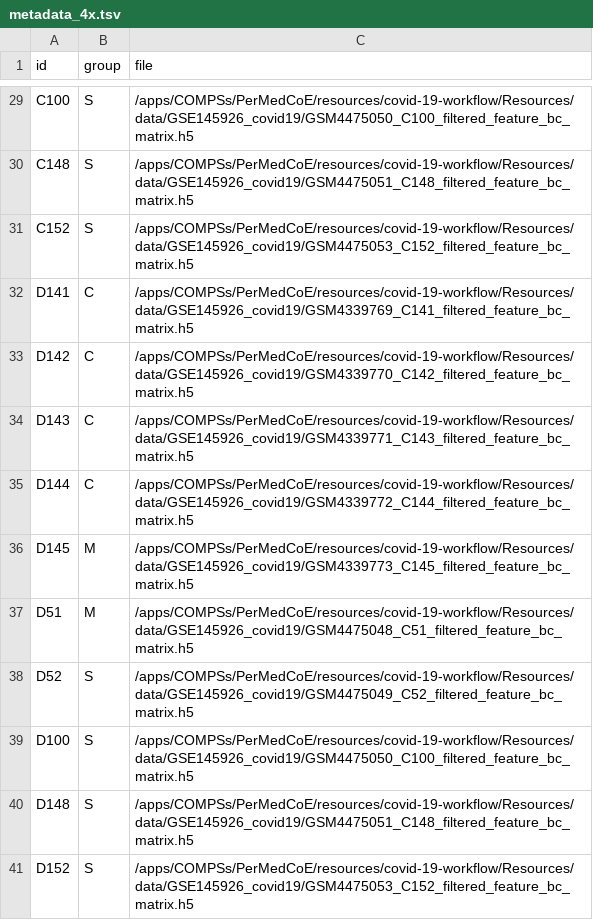
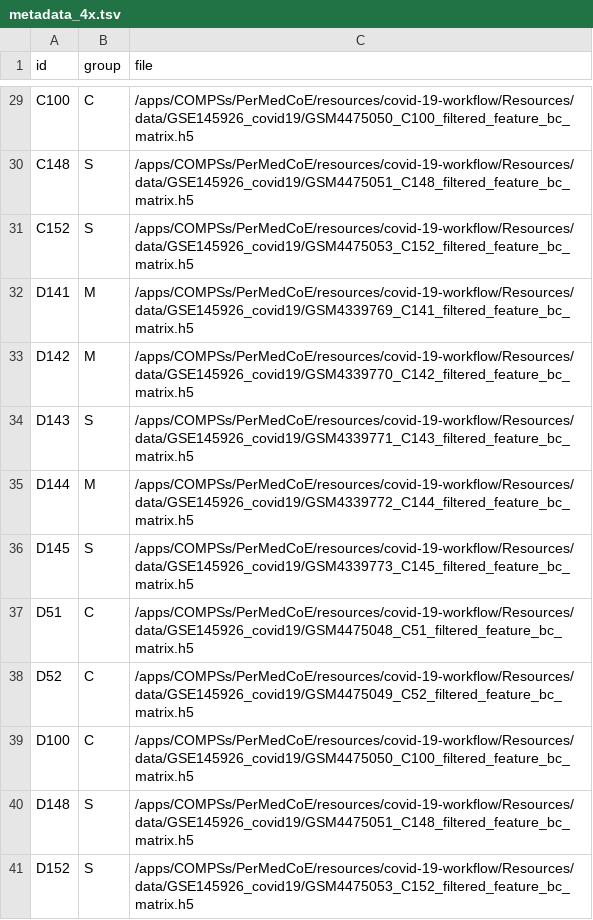
Before and after one commit to PerMedCoE/covid-19-workflow, a TSV file: Resources/data/metadata_4x.tsv, drawn as a sheet; only a part is shown, gaps mark what is left out; the diff covers the shown part only; the diff names each change by its address in the sheet, - before the commit and + after, or states it on an @@ line.

```diff
--- a/Resources/data/metadata_4x.tsv
+++ b/Resources/data/metadata_4x.tsv
-B29 (group): S
+B29 (group): C
-B32:B33 (group): C
+B32:B33 (group): M
-B34 (group): C
+B34 (group): S
-B35 (group): C
+B35 (group): M
-B36 (group): M
+B36 (group): S
-B37 (group): M
+B37 (group): C
-B38:B39 (group): S
+B38:B39 (group): C
```
Also changed, not shown: 23 edited cells elsewhere in this file, Resources/data/metadata.tsv, Resources/data/metadata_10x.tsv, 7 other files.
